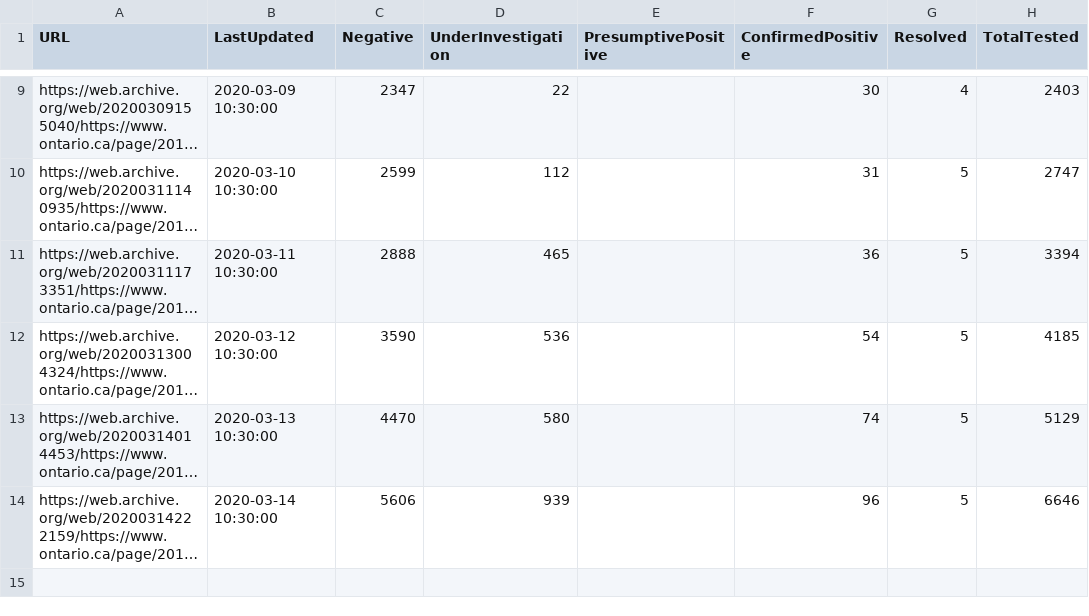
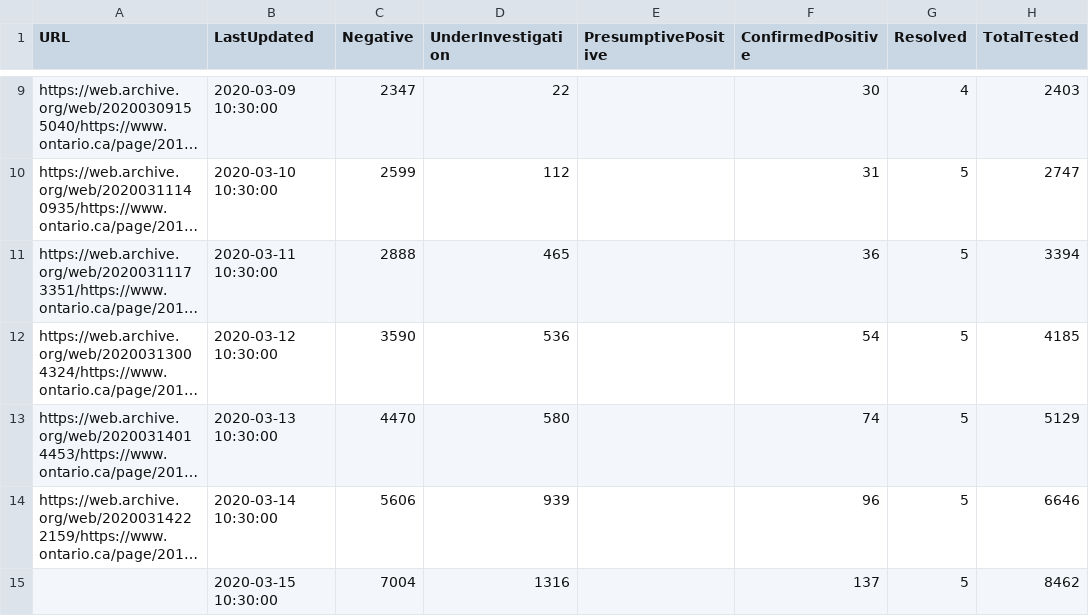
Before and after one commit to eebrown/data2019nCoV, a CSV file: data-raw/ON_cumulative.csv, drawn as a sheet; only a part is shown, gaps mark what is left out; long unchanged cells end in …; the diff names each change by its address in the sheet, - before the commit and + after, or states it on an @@ line.

Commit message:
ON data update 2020-03-15 10:30

```diff
--- a/data-raw/ON_cumulative.csv
+++ b/data-raw/ON_cumulative.csv
+row 15:  | 2020-03-15 10:30:00 | 7004 | 1316 |  | 137 | 5 | 8462
```
Also changed, not shown: 6 other files.
